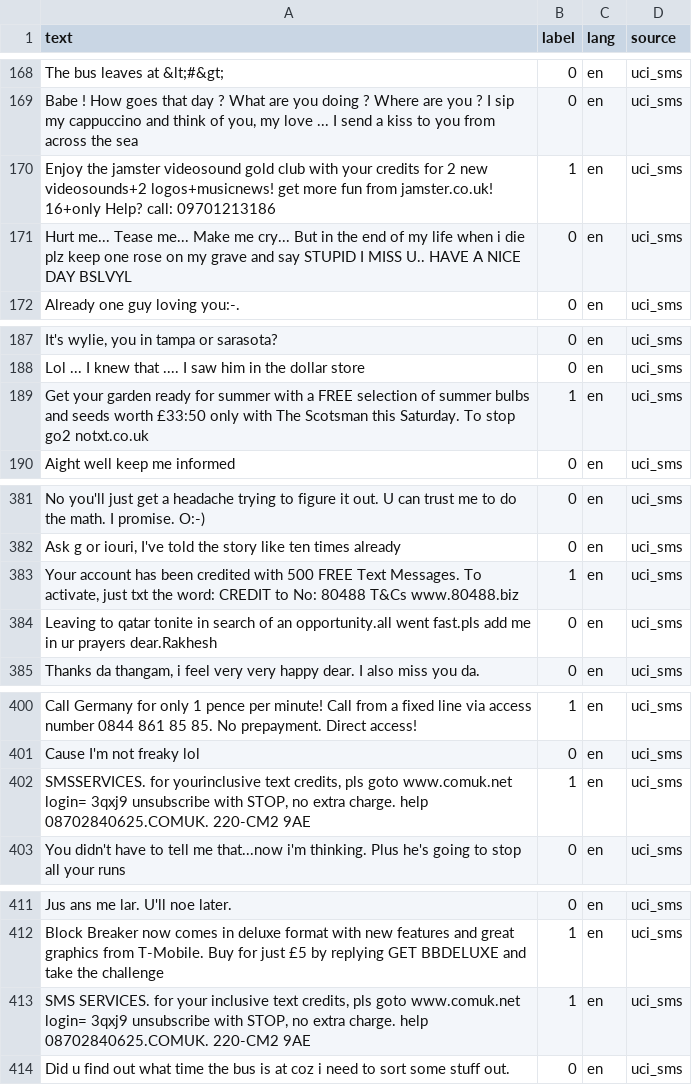
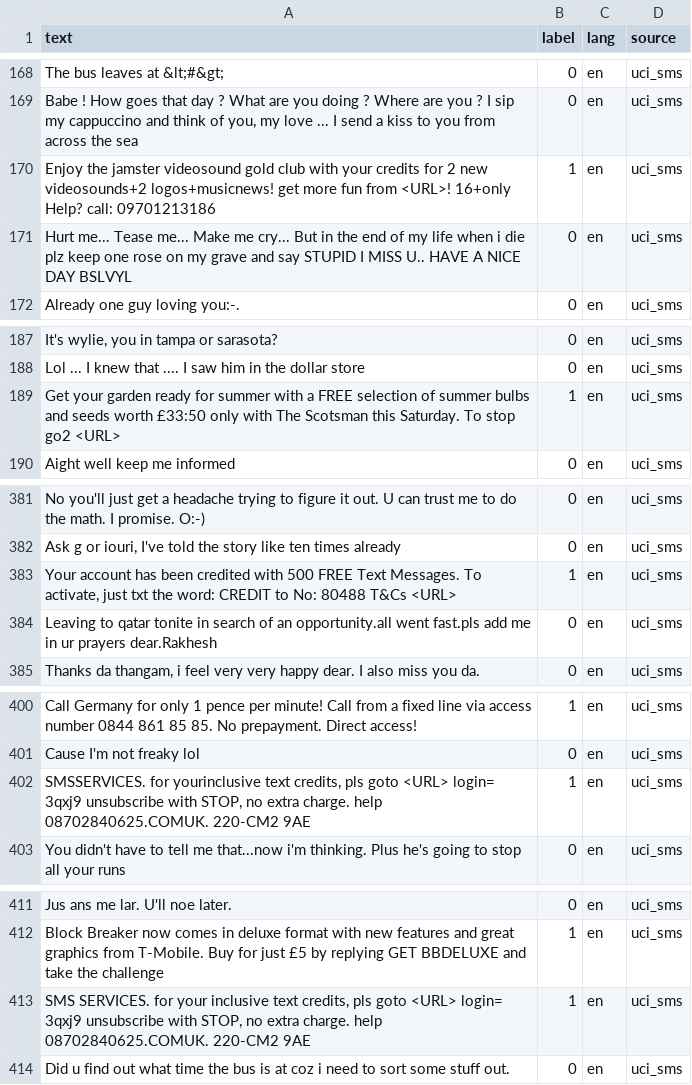
Before and after one commit to jhyoun2028/BWKI_dp, a CSV file: data/processed/val.csv, drawn as a sheet; only a part is shown, gaps mark what is left out; the diff covers the shown part only; the diff names each change by its address in the sheet, - before the commit and + after, or states it on an @@ line.

```diff
--- a/data/processed/val.csv
+++ b/data/processed/val.csv
-A170 (text): …fun from jamster.co.uk! 16+only Help?…
+A170 (text): …fun from <URL>! 16+only Help?…
-A189 (text): …stop go2 notxt.co.uk
+A189 (text): …stop go2 <URL>
-A383 (text): …80488 T&Cs www.80488.biz
+A383 (text): …80488 T&Cs <URL>
-A402 (text): …pls goto www.comuk.net login= 3qxj9…
+A402 (text): …pls goto <URL> login= 3qxj9…
-A413 (text): …pls goto www.comuk.net login= 3qxj9…
+A413 (text): …pls goto <URL> login= 3qxj9…
```
Also changed, not shown: 10 edited cells elsewhere in this file, results/experiments.csv, 14 other files.
